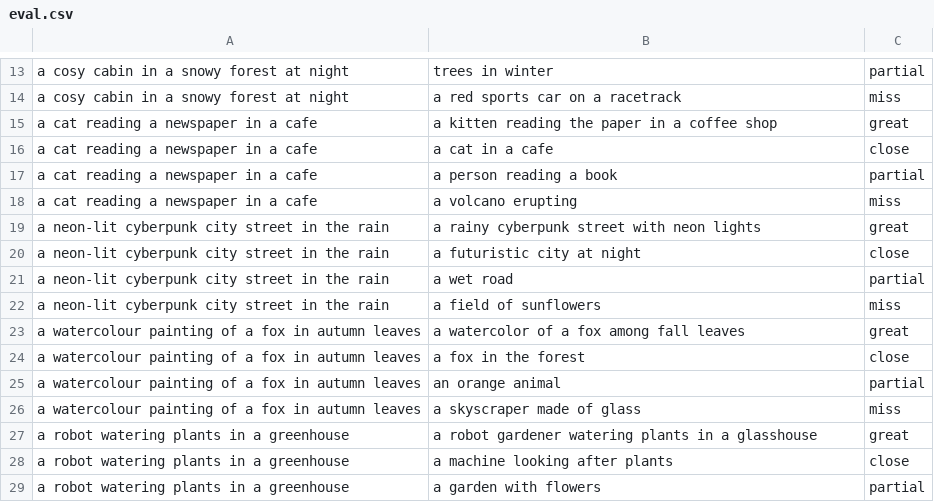
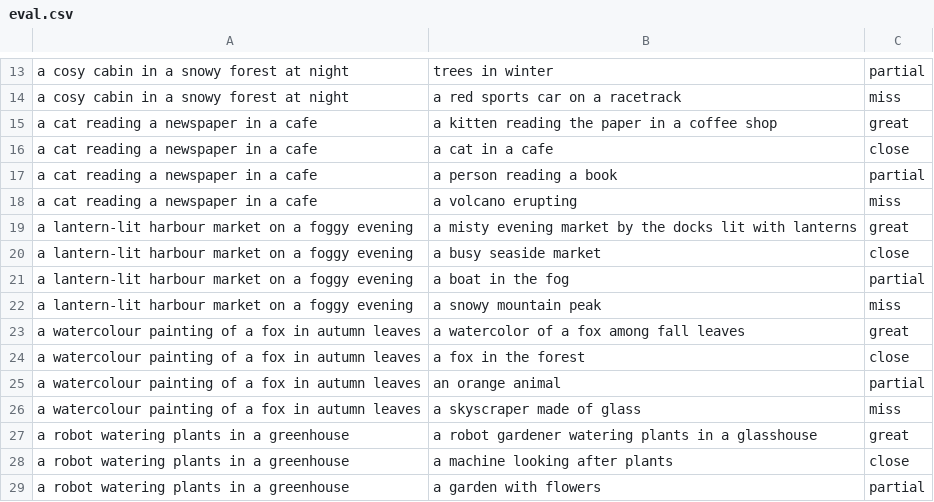
Before and after one commit to decgagan/prompt-guess, a CSV file: scoring/eval.csv, drawn as a sheet; only a part is shown, gaps mark what is left out; the diff names each change by its address in the sheet, - before the commit and + after, or states it on an @@ line.

Commit message:
Reword one eval scene so it doesn't overlap a puzzle answer; regenerate parity fixture

```diff
--- a/scoring/eval.csv
+++ b/scoring/eval.csv
-A19:A22: a neon-lit cyberpunk city street in the rain
+A19:A22: a lantern-lit harbour market on a foggy evening
-B19: a rainy cyberpunk street with neon lights
+B19: a misty evening market by the docks lit with lanterns
-B20: a futuristic city at night
+B20: a busy seaside market
-B21: a wet road
+B21: a boat in the fog
-B22: a field of sunflowers
+B22: a snowy mountain peak
```
Also changed, not shown: 1 other file.
